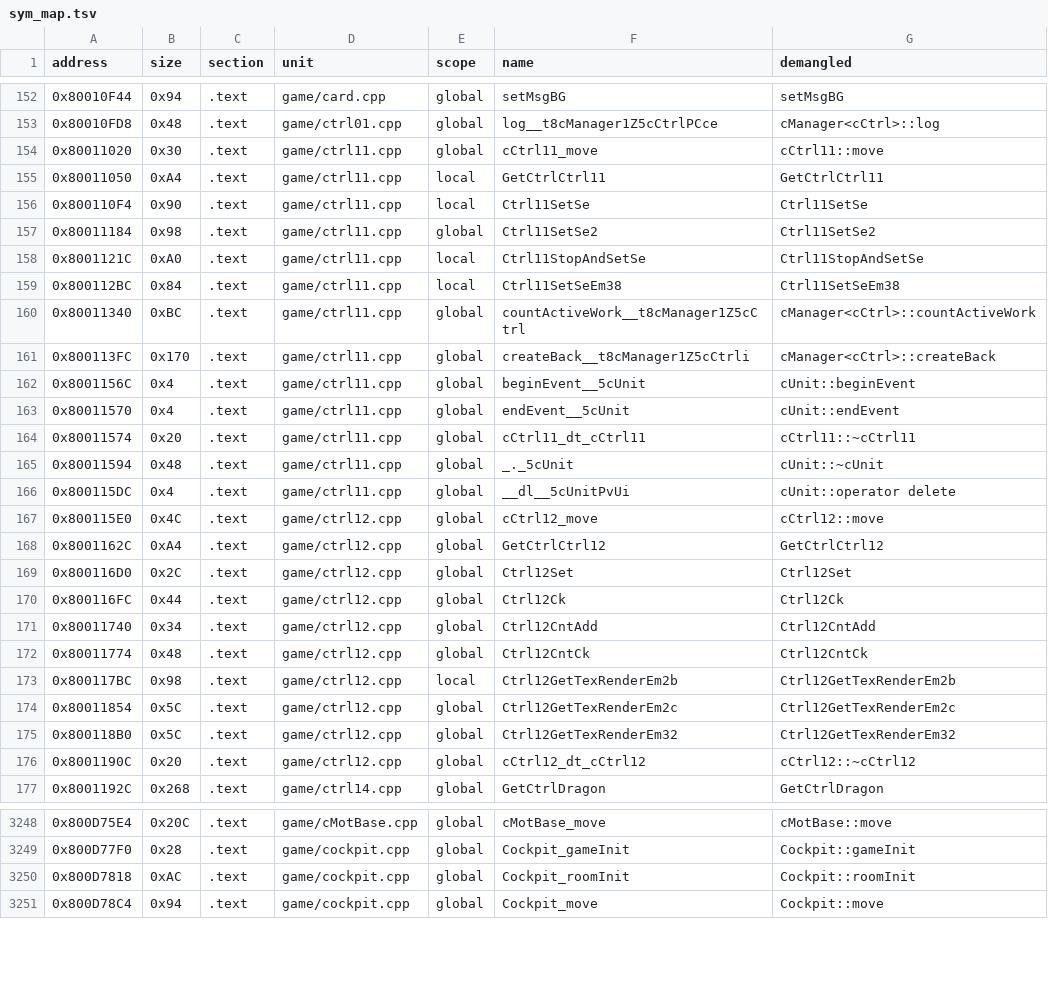
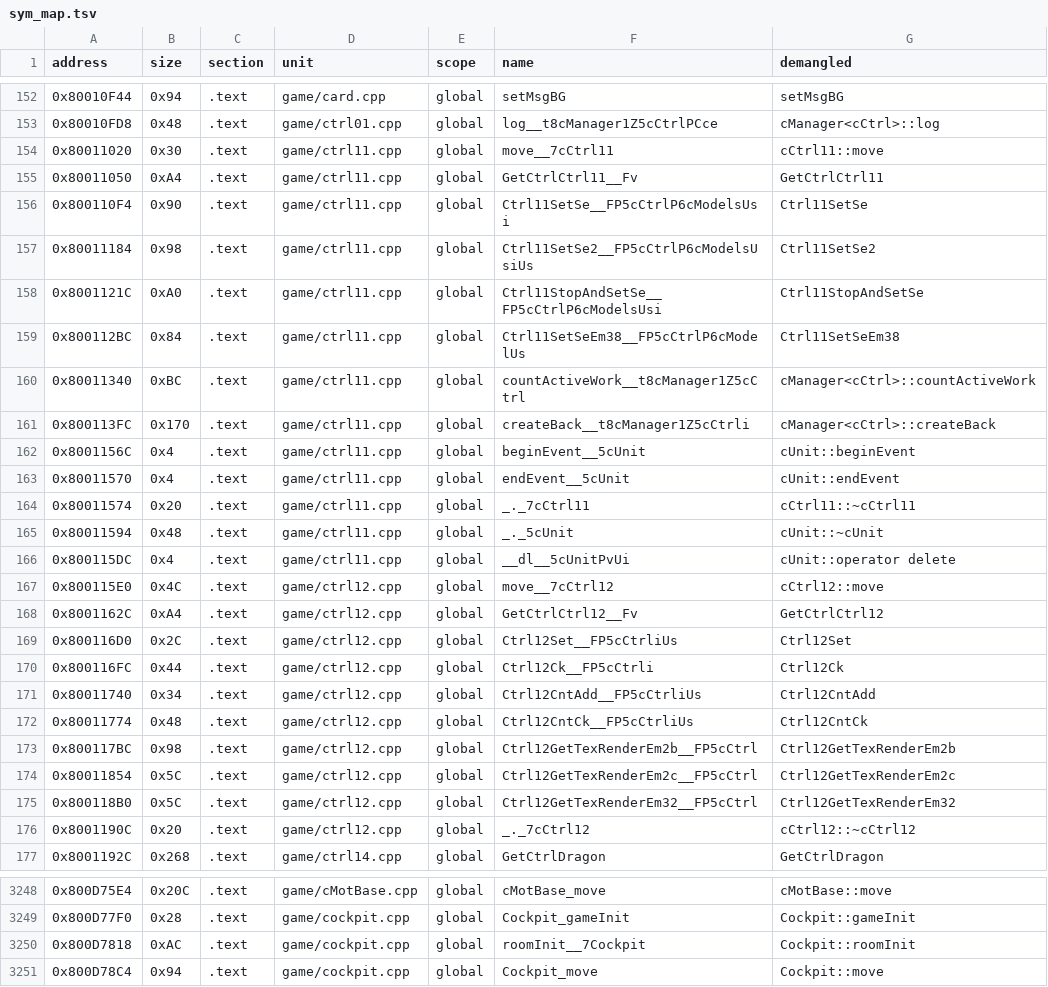
Before and after one commit to Penguinjanator/re4, a TSV file: config/G4BE08/sym_map.tsv, drawn as a sheet; only a part is shown, gaps mark what is left out; the diff covers the shown part only.

Commit message:
cam_motion, cam_sys, ctrl00/01/10/11/12, ctrl matching; camera 10/12, cam_extra 25/43, trans_ot 7/12; camera/ctrl/trans_ot headers; AddOtWorldPos declared once (trans_ot.h)

```diff
--- a/config/G4BE08/sym_map.tsv
+++ b/config/G4BE08/sym_map.tsv
@@ -153,8 +153,8 @@ address	size	section	unit	scope	name	demangled
 0x80010FD8	0x48	.text	game/ctrl01.cpp	global	log__t8cManager1Z5cCtrlPCce	cManager<cCtrl>::log
-0x80011020	0x30	.text	game/ctrl11.cpp	global	cCtrl11_move	cCtrl11::move
-0x80011050	0xA4	.text	game/ctrl11.cpp	local	GetCtrlCtrl11	GetCtrlCtrl11
-0x800110F4	0x90	.text	game/ctrl11.cpp	local	Ctrl11SetSe	Ctrl11SetSe
-0x80011184	0x98	.text	game/ctrl11.cpp	global	Ctrl11SetSe2	Ctrl11SetSe2
-0x8001121C	0xA0	.text	game/ctrl11.cpp	local	Ctrl11StopAndSetSe	Ctrl11StopAndSetSe
-0x800112BC	0x84	.text	game/ctrl11.cpp	local	Ctrl11SetSeEm38	Ctrl11SetSeEm38
+0x80011020	0x30	.text	game/ctrl11.cpp	global	move__7cCtrl11	cCtrl11::move
+0x80011050	0xA4	.text	game/ctrl11.cpp	global	GetCtrlCtrl11__Fv	GetCtrlCtrl11
+0x800110F4	0x90	.text	game/ctrl11.cpp	global	Ctrl11SetSe__FP5cCtrlP6cModelsUsi	Ctrl11SetSe
+0x80011184	0x98	.text	game/ctrl11.cpp	global	Ctrl11SetSe2__FP5cCtrlP6cModelsUsiUs	Ctrl11SetSe2
+0x8001121C	0xA0	.text	game/ctrl11.cpp	global	Ctrl11StopAndSetSe__FP5cCtrlP6cModelsUsi	Ctrl11StopAndSetSe
+0x800112BC	0x84	.text	game/ctrl11.cpp	global	Ctrl11SetSeEm38__FP5cCtrlP6cModelUs	Ctrl11SetSeEm38
 0x80011340	0xBC	.text	game/ctrl11.cpp	global	countActiveWork__t8cManager1Z5cCtrl	cManager<cCtrl>::countActiveWork
@@ -163,15 +163,15 @@ address	size	section	unit	scope	name	demangled
 0x80011570	0x4	.text	game/ctrl11.cpp	global	endEvent__5cUnit	cUnit::endEvent
-0x80011574	0x20	.text	game/ctrl11.cpp	global	cCtrl11_dt_cCtrl11	cCtrl11::~cCtrl11
+0x80011574	0x20	.text	game/ctrl11.cpp	global	_._7cCtrl11	cCtrl11::~cCtrl11
 0x80011594	0x48	.text	game/ctrl11.cpp	global	_._5cUnit	cUnit::~cUnit
 0x800115DC	0x4	.text	game/ctrl11.cpp	global	__dl__5cUnitPvUi	cUnit::operator delete
-0x800115E0	0x4C	.text	game/ctrl12.cpp	global	cCtrl12_move	cCtrl12::move
-0x8001162C	0xA4	.text	game/ctrl12.cpp	global	GetCtrlCtrl12	GetCtrlCtrl12
-0x800116D0	0x2C	.text	game/ctrl12.cpp	global	Ctrl12Set	Ctrl12Set
-0x800116FC	0x44	.text	game/ctrl12.cpp	global	Ctrl12Ck	Ctrl12Ck
-0x80011740	0x34	.text	game/ctrl12.cpp	global	Ctrl12CntAdd	Ctrl12CntAdd
-0x80011774	0x48	.text	game/ctrl12.cpp	global	Ctrl12CntCk	Ctrl12CntCk
-0x800117BC	0x98	.text	game/ctrl12.cpp	local	Ctrl12GetTexRenderEm2b	Ctrl12GetTexRenderEm2b
-0x80011854	0x5C	.text	game/ctrl12.cpp	global	Ctrl12GetTexRenderEm2c	Ctrl12GetTexRenderEm2c
-0x800118B0	0x5C	.text	game/ctrl12.cpp	global	Ctrl12GetTexRenderEm32	Ctrl12GetTexRenderEm32
-0x8001190C	0x20	.text	game/ctrl12.cpp	global	cCtrl12_dt_cCtrl12	cCtrl12::~cCtrl12
+0x800115E0	0x4C	.text	game/ctrl12.cpp	global	move__7cCtrl12	cCtrl12::move
+0x8001162C	0xA4	.text	game/ctrl12.cpp	global	GetCtrlCtrl12__Fv	GetCtrlCtrl12
+0x800116D0	0x2C	.text	game/ctrl12.cpp	global	Ctrl12Set__FP5cCtrliUs	Ctrl12Set
+0x800116FC	0x44	.text	game/ctrl12.cpp	global	Ctrl12Ck__FP5cCtrli	Ctrl12Ck
+0x80011740	0x34	.text	game/ctrl12.cpp	global	Ctrl12CntAdd__FP5cCtrliUs	Ctrl12CntAdd
+0x80011774	0x48	.text	game/ctrl12.cpp	global	Ctrl12CntCk__FP5cCtrliUs	Ctrl12CntCk
+0x800117BC	0x98	.text	game/ctrl12.cpp	global	Ctrl12GetTexRenderEm2b__FP5cCtrl	Ctrl12GetTexRenderEm2b
+0x80011854	0x5C	.text	game/ctrl12.cpp	global	Ctrl12GetTexRenderEm2c__FP5cCtrl	Ctrl12GetTexRenderEm2c
+0x800118B0	0x5C	.text	game/ctrl12.cpp	global	Ctrl12GetTexRenderEm32__FP5cCtrl	Ctrl12GetTexRenderEm32
+0x8001190C	0x20	.text	game/ctrl12.cpp	global	_._7cCtrl12	cCtrl12::~cCtrl12
 0x8001192C	0x268	.text	game/ctrl14.cpp	global	GetCtrlDragon	GetCtrlDragon
@@ -3249,3 +3249,3 @@ address	size	section	unit	scope	name	demangled
 0x800D77F0	0x28	.text	game/cockpit.cpp	global	Cockpit_gameInit	Cockpit::gameInit
-0x800D7818	0xAC	.text	game/cockpit.cpp	global	Cockpit_roomInit	Cockpit::roomInit
+0x800D7818	0xAC	.text	game/cockpit.cpp	global	roomInit__7Cockpit	Cockpit::roomInit
 0x800D78C4	0x94	.text	game/cockpit.cpp	global	Cockpit_move	Cockpit::move
```
Also changed, not shown: 159 edited cells elsewhere in this file, 52 other files.
